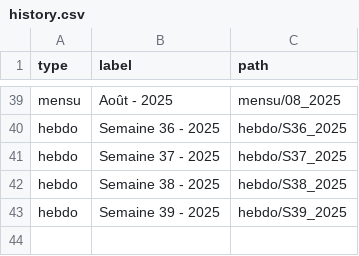
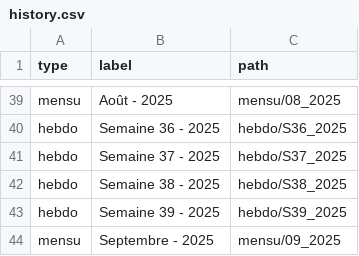
Before and after one commit to fraetech/fraetech.github.io, a CSV file: files/history.csv, drawn as a sheet; only a part is shown, gaps mark what is left out.

Commit message:
Mise à jour mensu du 25/09/2025 à 14:22:31

```diff
--- a/files/history.csv
+++ b/files/history.csv
@@ -43 +43,2 @@ hebdo,Semaine 38 - 2025,hebdo/S38_2025
 hebdo,Semaine 39 - 2025,hebdo/S39_2025
+mensu,Septembre - 2025,mensu/09_2025
```
Also changed, not shown: 2 other files.
